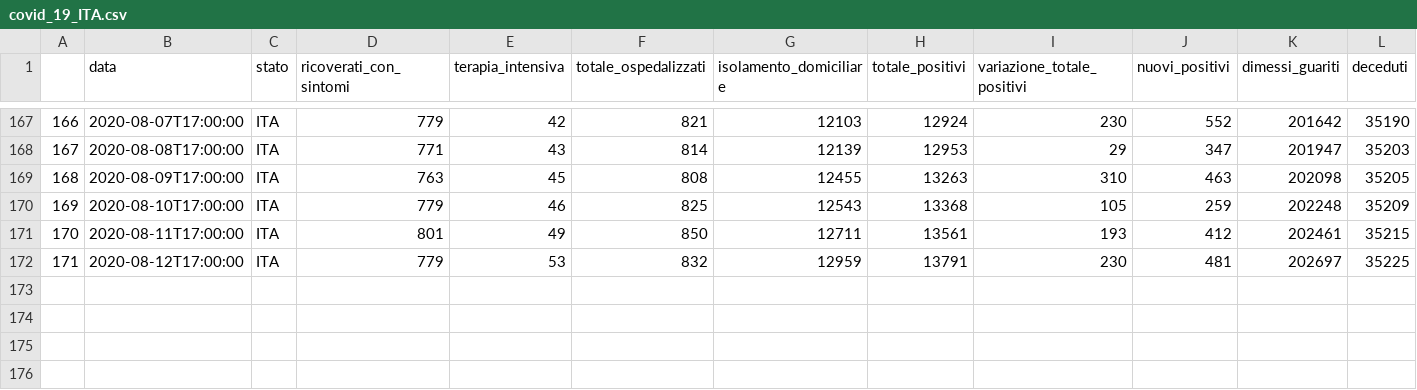
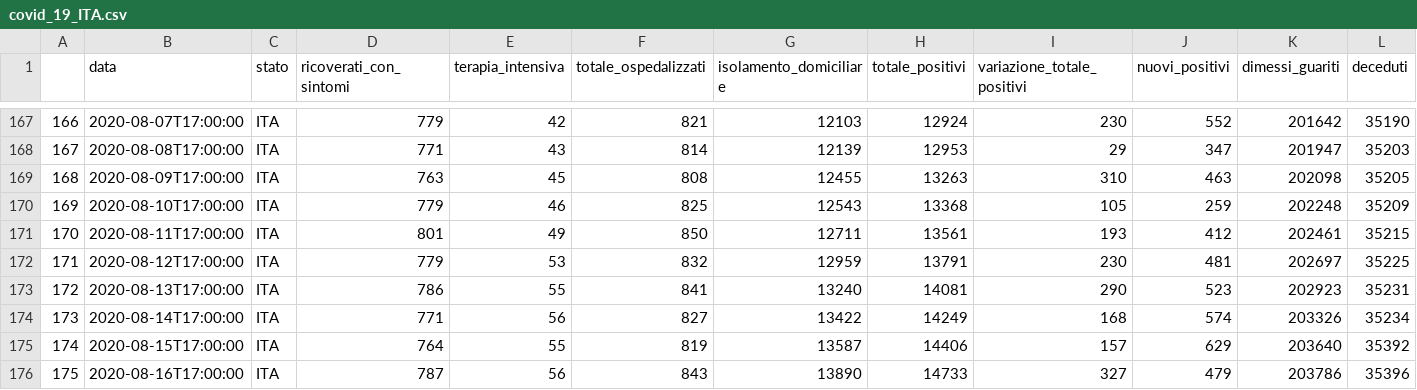
Before and after one commit to eugeniozoni/COVID-19_ITA, a CSV file: covid_19_ITA.csv, drawn as a sheet; only a part is shown, gaps mark what is left out; rows hold the shown columns only; the diff names each change by its address in the sheet, - before the commit and + after, or states it on an @@ line.

Commit message:
udpate last data
update with the last data

```diff
--- a/covid_19_ITA.csv
+++ b/covid_19_ITA.csv
+row 173: 172 | 2020-08-13T17:00:00 | ITA | 786 | 55 | 841 | 13240 | 14081 | 290 | 523 | 202923 | 35231
+row 174: 173 | 2020-08-14T17:00:00 | ITA | 771 | 56 | 827 | 13422 | 14249 | 168 | 574 | 203326 | 35234
+row 175: 174 | 2020-08-15T17:00:00 | ITA | 764 | 55 | 819 | 13587 | 14406 | 157 | 629 | 203640 | 35392
+row 176: 175 | 2020-08-16T17:00:00 | ITA | 787 | 56 | 843 | 13890 | 14733 | 327 | 479 | 203786 | 35396
```
Also changed, not shown: 1 other file.
